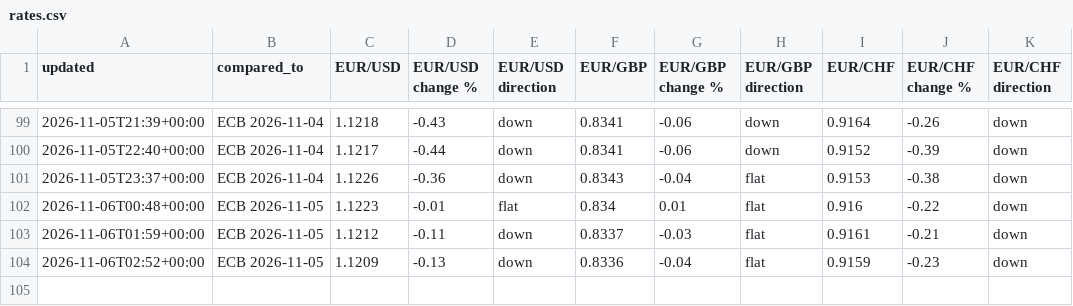
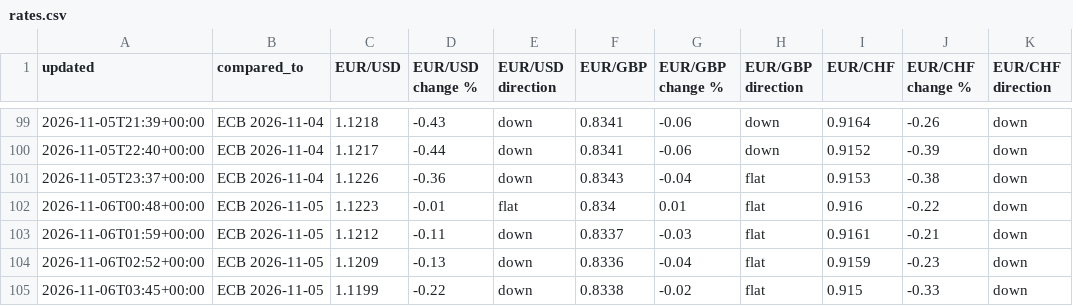
Before and after one commit to fbxzyka-star/belgium-analytics, a CSV file: history/rates.csv, drawn as a sheet; only a part is shown, gaps mark what is left out.

```diff
--- a/history/rates.csv
+++ b/history/rates.csv
@@ -104 +104,2 @@ updated,compared_to,EUR/USD,EUR/USD change %,EUR/USD direction,EUR/GBP,EUR/GBP c
 2026-11-06T02:52+00:00,ECB 2026-11-05,1.1209,-0.13,down,0.8336,-0.04,flat,0.9159,-0.23,down
+2026-11-06T03:45+00:00,ECB 2026-11-05,1.1199,-0.22,down,0.8338,-0.02,flat,0.915,-0.33,down
```
Also changed, not shown: 2 other files.
